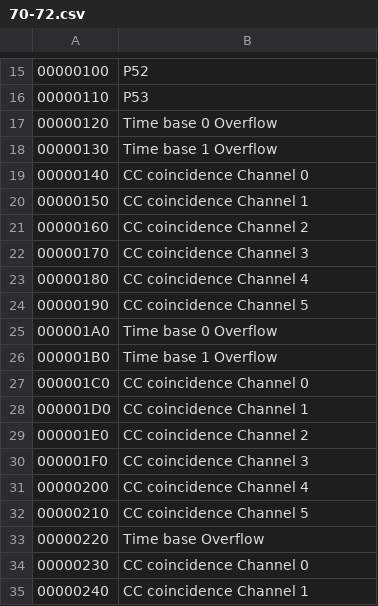
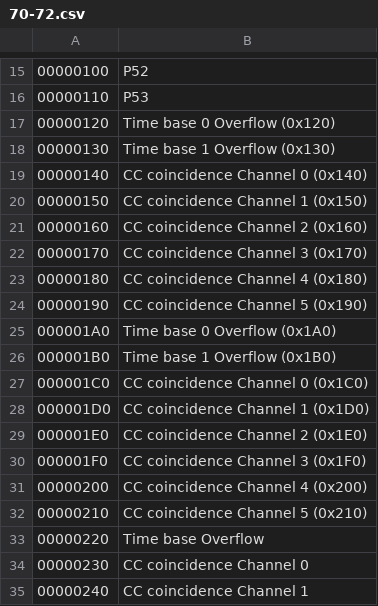
Before and after one commit to brainstorm/datasheet2svd, a CSV file: datasheets/renesas/v850/csv/70-72.csv, drawn as a sheet; only a part is shown, gaps mark what is left out.

```diff
--- a/datasheets/renesas/v850/csv/70-72.csv
+++ b/datasheets/renesas/v850/csv/70-72.csv
@@ -16,18 +16,18 @@
 00000110,P53
-00000120,Time base 0 Overflow
-00000130,Time base 1 Overflow
-00000140,CC coincidence Channel 0
-00000150,CC coincidence Channel 1
-00000160,CC coincidence Channel 2
-00000170,CC coincidence Channel 3
-00000180,CC coincidence Channel 4
-00000190,CC coincidence Channel 5
-000001A0,Time base 0 Overflow
-000001B0,Time base 1 Overflow
-000001C0,CC coincidence Channel 0
-000001D0,CC coincidence Channel 1
-000001E0,CC coincidence Channel 2
-000001F0,CC coincidence Channel 3
-00000200,CC coincidence Channel 4
-00000210,CC coincidence Channel 5
+00000120,Time base 0 Overflow (0x120)
+00000130,Time base 1 Overflow (0x130)
+00000140,CC coincidence Channel 0 (0x140)
+00000150,CC coincidence Channel 1 (0x150)
+00000160,CC coincidence Channel 2 (0x160)
+00000170,CC coincidence Channel 3 (0x170)
+00000180,CC coincidence Channel 4 (0x180)
+00000190,CC coincidence Channel 5 (0x190)
+000001A0,Time base 0 Overflow (0x1A0)
+000001B0,Time base 1 Overflow (0x1B0)
+000001C0,CC coincidence Channel 0 (0x1C0)
+000001D0,CC coincidence Channel 1 (0x1D0)
+000001E0,CC coincidence Channel 2 (0x1E0)
+000001F0,CC coincidence Channel 3 (0x1F0)
+00000200,CC coincidence Channel 4 (0x200)
+00000210,CC coincidence Channel 5 (0x210)
 00000220,Time base Overflow
```
Also changed, not shown: datasheets/renesas/v850/csv/76-82.csv, datasheets/renesas/v850/csv/85-102.csv.
